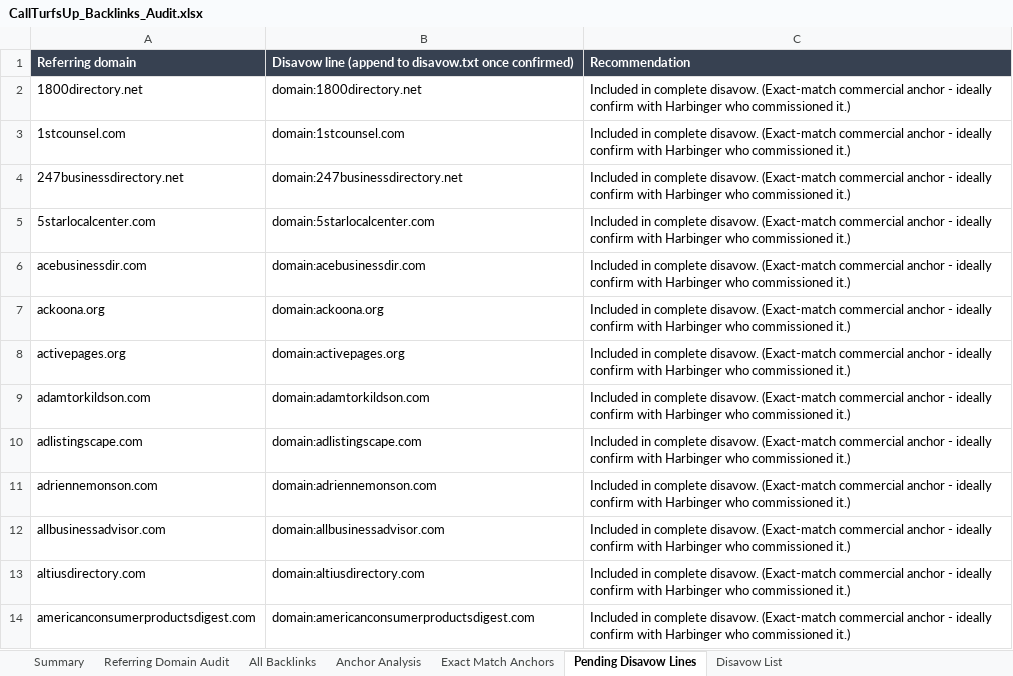
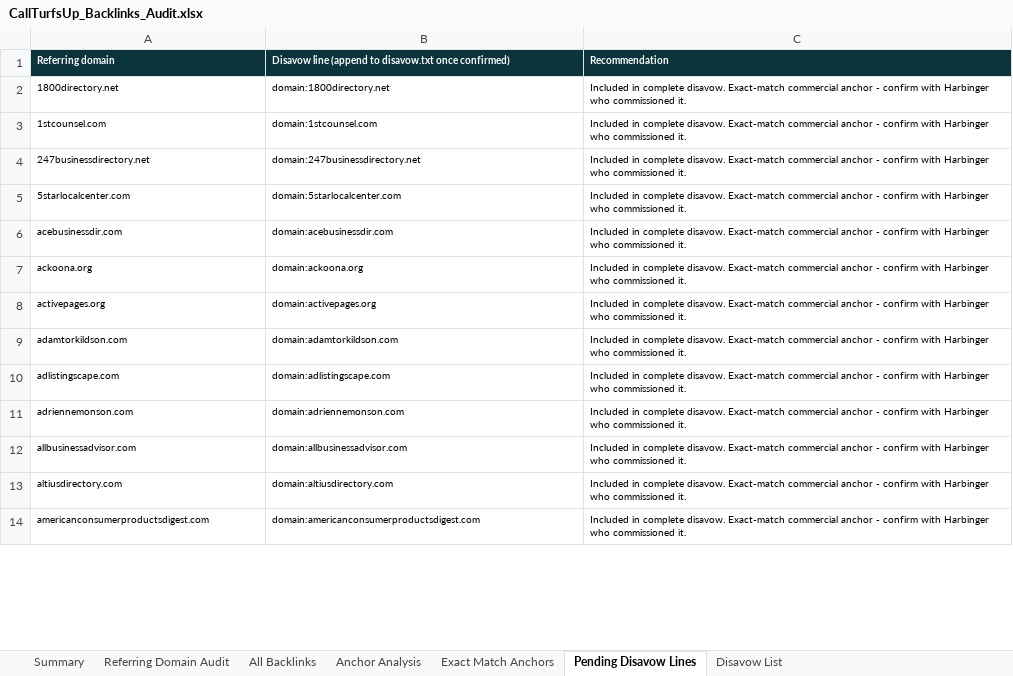
Before and after one commit to fahadahmad-ship-it/test, an Excel workbook: audit/out/CallTurfsUp_Backlinks_Audit.xlsx, sheet Pending Disavow Lines, drawn as a sheet; only a part is shown; values as stored, in another font and other column widths than the file's, no borders; the diff covers the shown part only; the diff names each change by its address in the sheet, - before the commit and + after, or states it on an @@ line.

```diff
--- a/audit/out/CallTurfsUp_Backlinks_Audit.xlsx (sheet Pending Disavow Lines)
+++ b/audit/out/CallTurfsUp_Backlinks_Audit.xlsx (sheet Pending Disavow Lines)
@@ A1:C14 text size: smaller @@
-A1:C1 fill: #374151
+A1:C1 fill: #0C343D
-C2:C14: …complete disavow. (Exact-match commercial anchor - ideally confirm with Harbinger who commissioned it.)
+C2:C14: …complete disavow. Exact-match commercial anchor - confirm with Harbinger who commissioned it.
```
Also changed, not shown: 170 edited cells and cell formats elsewhere in this sheet, sheet Disavow List, sheet All Backlinks, sheet Exact Match Anchors, sheet Anchor Analysis, sheet Summary, sheet Referring Domain Audit, charts or pictures, 2 other files.
